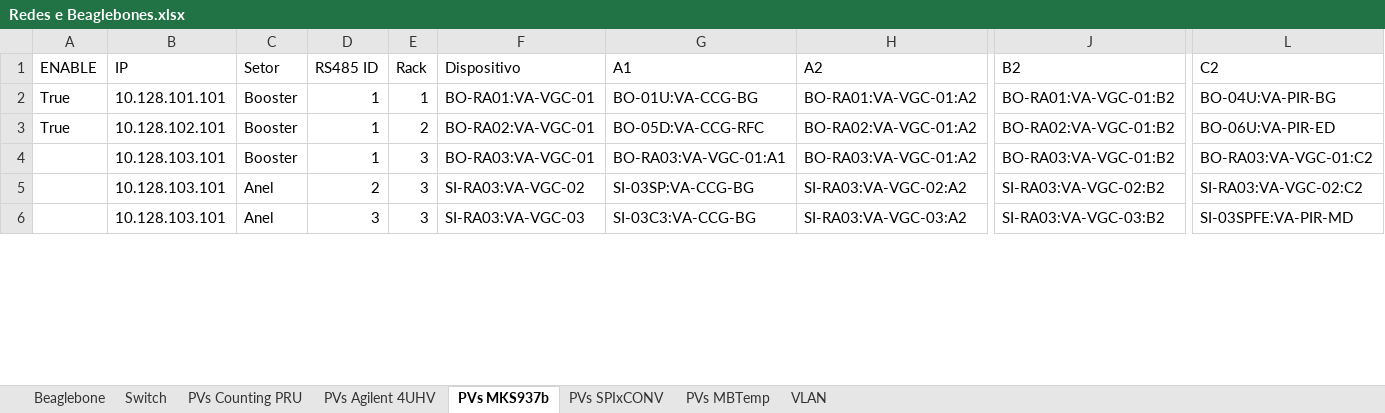
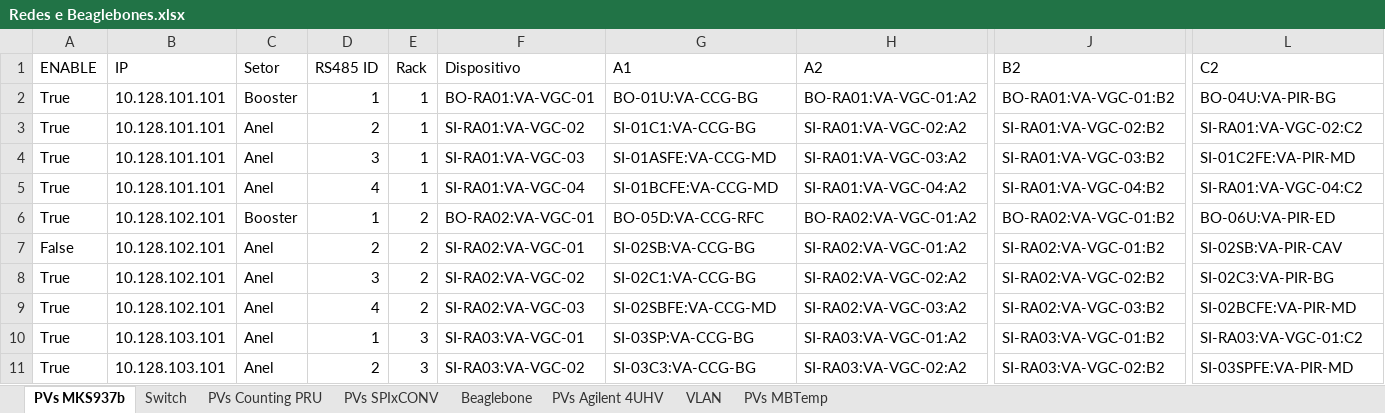
Before and after one commit to lnls-sirius/pydm-opi, an Excel workbook: Redes e Beaglebones.xlsx, sheet PVs MKS937b, drawn as a sheet; only a part is shown, gaps mark what is left out; values as stored, in another font and other column widths than the file's, no cell formats; conditional formats not drawn; addresses are those after the commit; rows hold the shown columns only; the diff covers the shown part only; the diff names each change by its address in the sheet, - before the commit and + after, or states it on an @@ line.

```diff
--- a/Redes e Beaglebones.xlsx (sheet PVs MKS937b)
+++ b/Redes e Beaglebones.xlsx (sheet PVs MKS937b)
@@ sheet tab order changed: PVs MKS937b | Switch | PVs Counting PRU | PVs SPIxCONV | Beaglebone | PVs Agilent 4UHV | VLAN | PVs MBTemp @@
+row 3: True | 10.128.101.101 | Anel | 2 | 1 | SI-RA01:VA-VGC-02 | SI-01C1:VA-CCG-BG | SI-RA01:VA-VGC-02:A2 | SI-RA01:VA-VGC-02:B2 | SI-RA01:VA-VGC-02:C2
+row 4: True | 10.128.101.101 | Anel | 3 | 1 | SI-RA01:VA-VGC-03 | SI-01ASFE:VA-CCG-MD | SI-RA01:VA-VGC-03:A2 | SI-RA01:VA-VGC-03:B2 | SI-01C2FE:VA-PIR-MD
+row 5: True | 10.128.101.101 | Anel | 4 | 1 | SI-RA01:VA-VGC-04 | SI-01BCFE:VA-CCG-MD | SI-RA01:VA-VGC-04:A2 | SI-RA01:VA-VGC-04:B2 | SI-RA01:VA-VGC-04:C2
+row 7: False | 10.128.102.101 | Anel | 2 | 2 | SI-RA02:VA-VGC-01 | SI-02SB:VA-CCG-BG | SI-RA02:VA-VGC-01:A2 | SI-RA02:VA-VGC-01:B2 | SI-02SB:VA-PIR-CAV
-A8 (ENABLE): (empty)
+A8 (ENABLE): True
-B8 (IP): 10.128.103.101
+B8 (IP): 10.128.102.101
-C8 (Setor): Booster
+C8 (Setor): Anel
-D8 (RS485 ID): 1
+D8 (RS485 ID): 3
-E8 (Rack): 3
+E8 (Rack): 2
-F8 (Dispositivo): BO-RA03:VA-VGC-01
+F8 (Dispositivo): SI-RA02:VA-VGC-02
-G8 (A1): BO-RA03:VA-VGC-01:A1
+G8 (A1): SI-02C1:VA-CCG-BG
-H8 (A2): BO-RA03:VA-VGC-01:A2
+H8 (A2): SI-RA02:VA-VGC-02:A2
-J8 (B2): BO-RA03:VA-VGC-01:B2
+J8 (B2): SI-RA02:VA-VGC-02:B2
-L8 (C2): BO-RA03:VA-VGC-01:C2
+L8 (C2): SI-02C3:VA-PIR-BG
+row 9: True | 10.128.102.101 | Anel | 4 | 2 | SI-RA02:VA-VGC-03 | SI-02SBFE:VA-CCG-MD | SI-RA02:VA-VGC-03:A2 | SI-RA02:VA-VGC-03:B2 | SI-02BCFE:VA-PIR-MD
-A10:A11 (ENABLE): (empty)
+A10:A11 (ENABLE): True
-D10 (RS485 ID): 2
+D10 (RS485 ID): 1
-F10 (Dispositivo): SI-RA03:VA-VGC-02
+F10 (Dispositivo): SI-RA03:VA-VGC-01
-H10 (A2): SI-RA03:VA-VGC-02:A2
+H10 (A2): SI-RA03:VA-VGC-01:A2
-J10 (B2): SI-RA03:VA-VGC-02:B2
+J10 (B2): SI-RA03:VA-VGC-01:B2
-L10 (C2): SI-RA03:VA-VGC-02:C2
+L10 (C2): SI-RA03:VA-VGC-01:C2
-D11 (RS485 ID): 3
+D11 (RS485 ID): 2
-F11 (Dispositivo): SI-RA03:VA-VGC-03
+F11 (Dispositivo): SI-RA03:VA-VGC-02
-H11 (A2): SI-RA03:VA-VGC-03:A2
+H11 (A2): SI-RA03:VA-VGC-02:A2
-J11 (B2): SI-RA03:VA-VGC-03:B2
+J11 (B2): SI-RA03:VA-VGC-02:B2
```
Also changed, not shown: 42 added rows, 1 removed row and 98 edited cells elsewhere in this sheet, sheet PVs Agilent 4UHV, sheet PVs SPIxCONV, sheet Beaglebone, sheet Switch, cell formats, formulas that keep their value, 3 other files.
